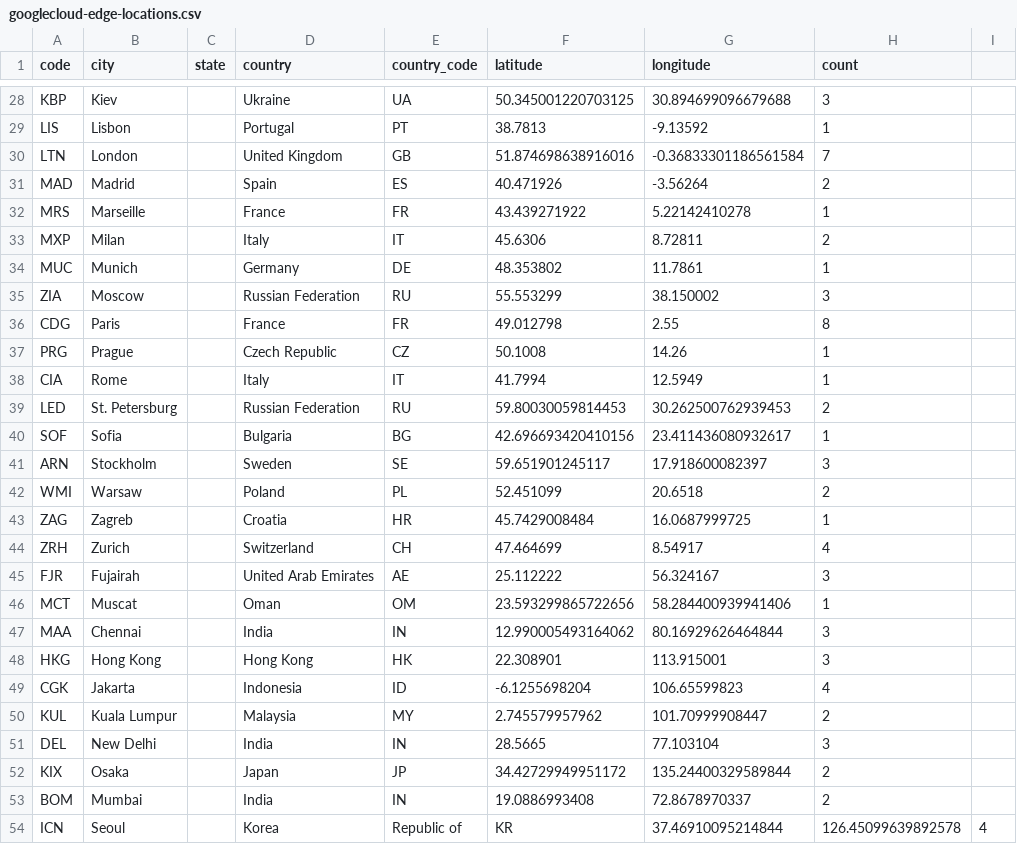
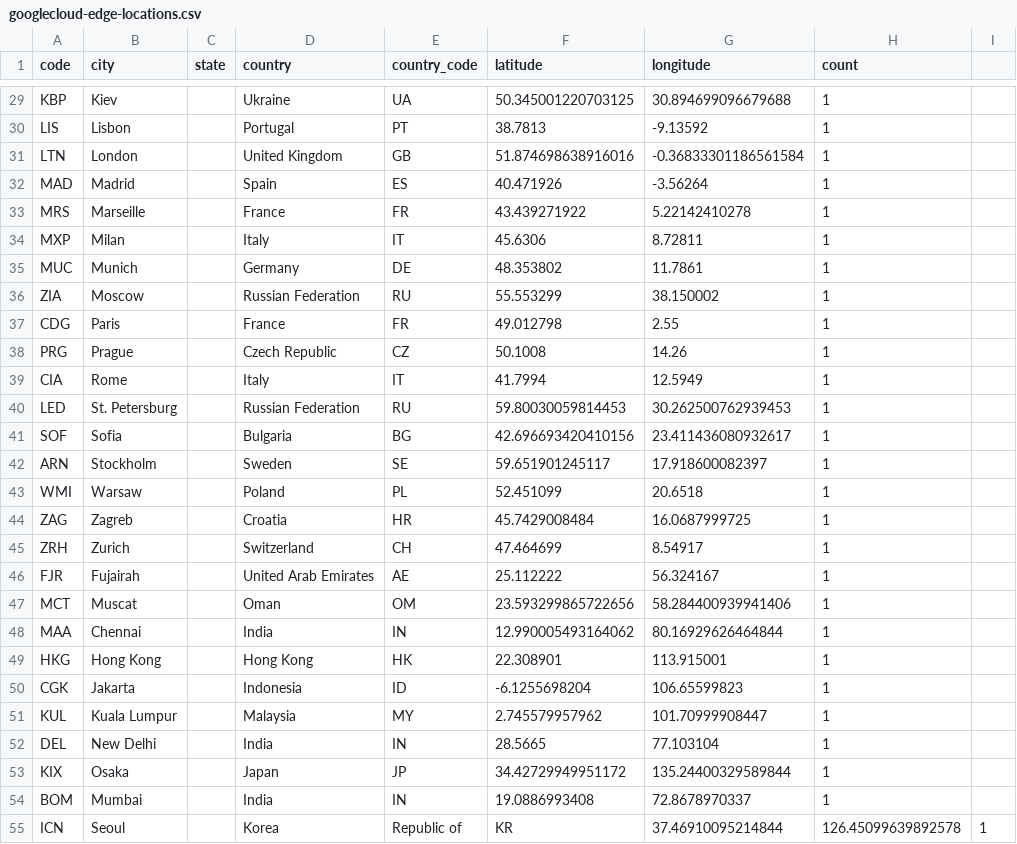
Before and after one commit to tobilg/googlecloud-edge-locations, a CSV file: dist/googlecloud-edge-locations.csv, drawn as a sheet; only a part is shown, gaps mark what is left out; addresses are those after the commit; the diff covers the shown part only; the diff names each change by its address in the sheet, - before the commit and + after, or states it on an @@ line.

```diff
--- a/dist/googlecloud-edge-locations.csv
+++ b/dist/googlecloud-edge-locations.csv
-H29 (count): 3
+H29 (count): 1
-H31 (count): 7
+H31 (count): 1
-H32 (count): 2
+H32 (count): 1
-H34 (count): 2
+H34 (count): 1
-H36 (count): 3
+H36 (count): 1
-H37 (count): 8
+H37 (count): 1
-H40 (count): 2
+H40 (count): 1
-H42 (count): 3
+H42 (count): 1
-H43 (count): 2
+H43 (count): 1
-H45 (count): 4
+H45 (count): 1
-H46 (count): 3
+H46 (count): 1
-H48:H49 (count): 3
+H48:H49 (count): 1
-H50 (count): 4
+H50 (count): 1
-H51 (count): 2
+H51 (count): 1
-H52 (count): 3
+H52 (count): 1
-H53:H54 (count): 2
+H53:H54 (count): 1
-I55: 4
+I55: 1
```
Also changed, not shown: 1 added row and 23 edited cells elsewhere in this file, 4 other files.
